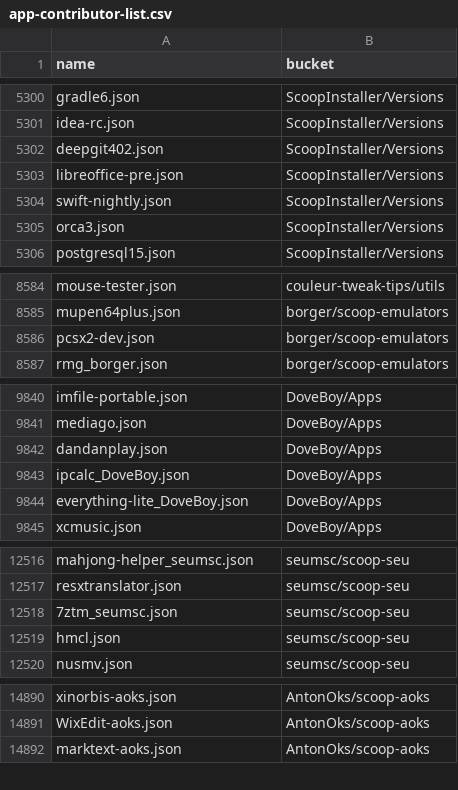
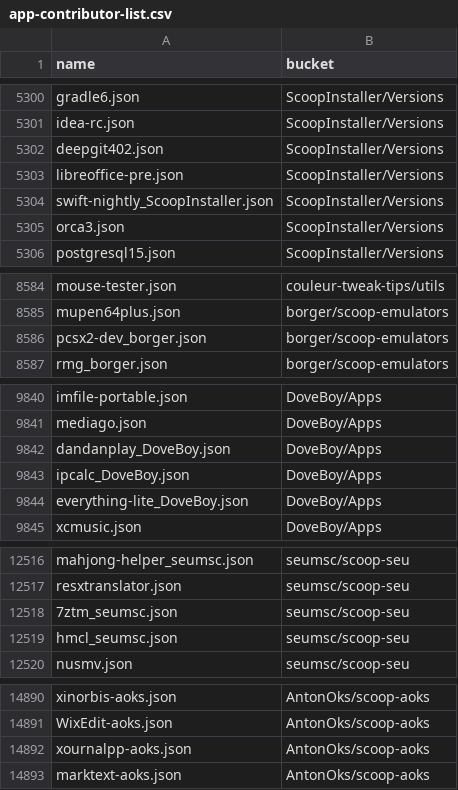
Before and after one commit to XiHanQWQ/scoop-apps, a CSV file: app-contributor-list.csv, drawn as a sheet; only a part is shown, gaps mark what is left out.

```diff
--- a/app-contributor-list.csv
+++ b/app-contributor-list.csv
@@ -5303,3 +5303,3 @@ deepgit402.json,ScoopInstaller/Versions
 libreoffice-pre.json,ScoopInstaller/Versions
-swift-nightly.json,ScoopInstaller/Versions
+swift-nightly_ScoopInstaller.json,ScoopInstaller/Versions
 orca3.json,ScoopInstaller/Versions
@@ -8585,3 +8585,3 @@ mouse-tester.json,couleur-tweak-tips/utils
 mupen64plus.json,borger/scoop-emulators
-pcsx2-dev.json,borger/scoop-emulators
+pcsx2-dev_borger.json,borger/scoop-emulators
 rmg_borger.json,borger/scoop-emulators
@@ -9841,3 +9841,3 @@ imfile-portable.json,DoveBoy/Apps
 mediago.json,DoveBoy/Apps
-dandanplay.json,DoveBoy/Apps
+dandanplay_DoveBoy.json,DoveBoy/Apps
 ipcalc_DoveBoy.json,DoveBoy/Apps
@@ -12518,3 +12518,3 @@ resxtranslator.json,seumsc/scoop-seu
 7ztm_seumsc.json,seumsc/scoop-seu
-hmcl.json,seumsc/scoop-seu
+hmcl_seumsc.json,seumsc/scoop-seu
 nusmv.json,seumsc/scoop-seu
@@ -14891,2 +14891,3 @@ xinorbis-aoks.json,AntonOks/scoop-aoks
 WixEdit-aoks.json,AntonOks/scoop-aoks
+xournalpp-aoks.json,AntonOks/scoop-aoks
 marktext-aoks.json,AntonOks/scoop-aoks
```
Also changed, not shown: 59 other files.
